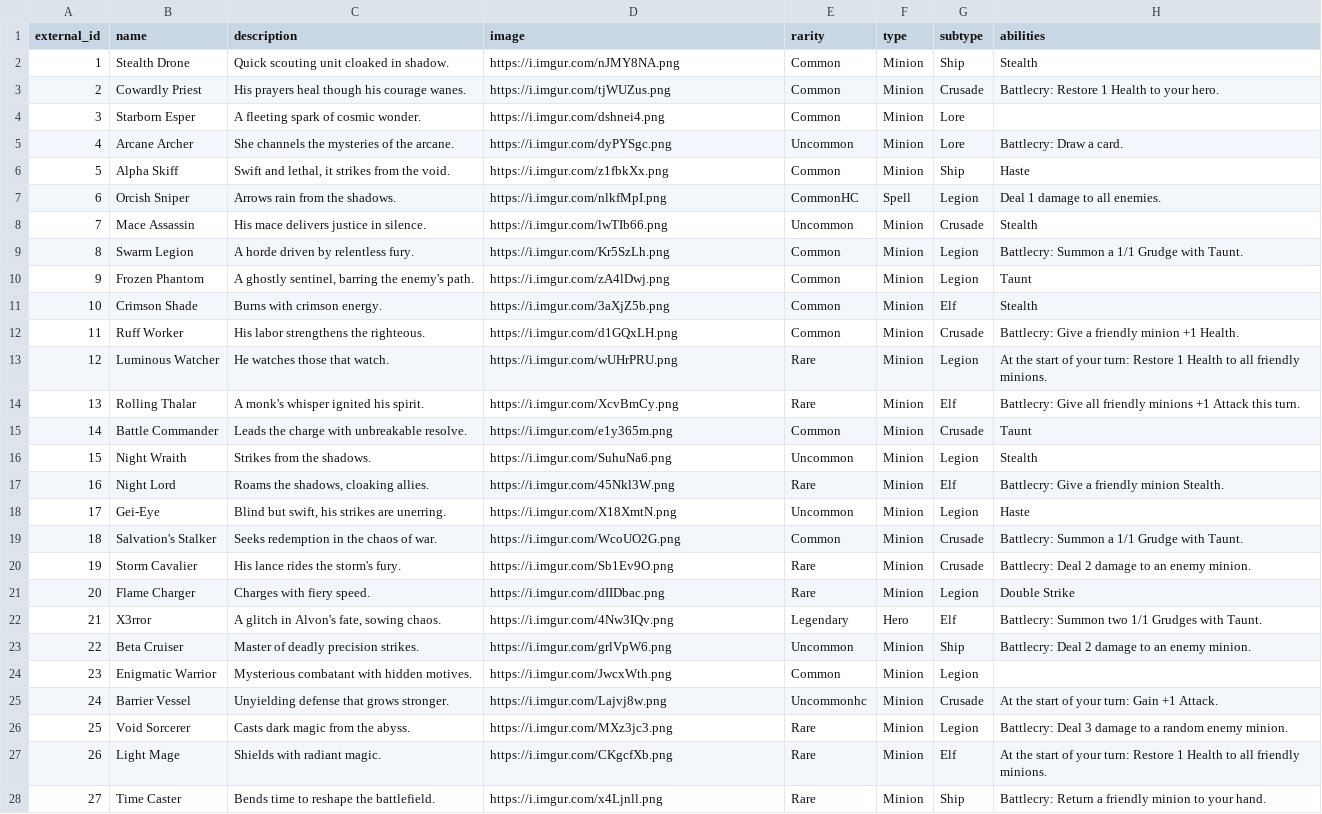
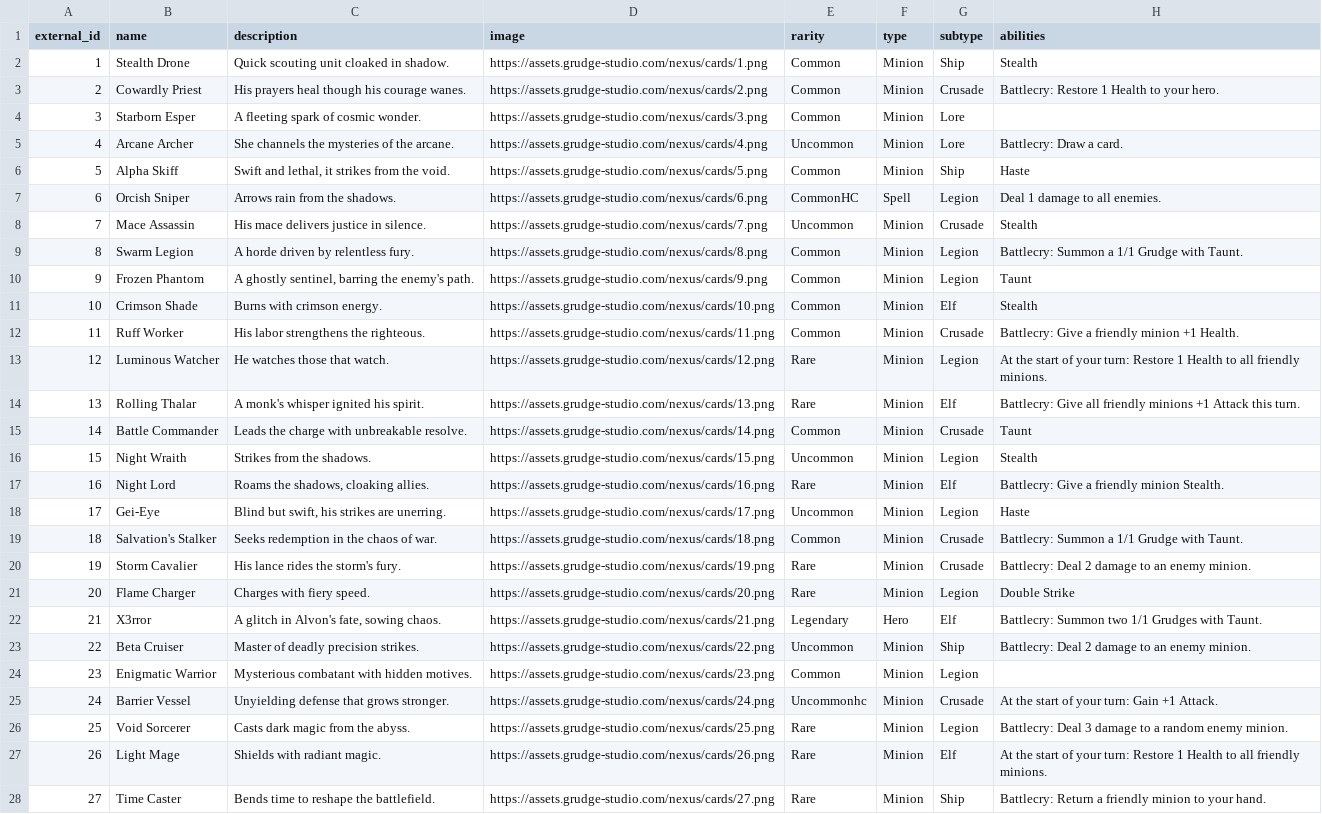
Before and after one commit to MolochDaGod/nexus-nemesis, a CSV file: cards-base.csv, drawn as a sheet; only a part is shown; the diff covers the shown part only; the diff names each change by its address in the sheet, - before the commit and + after, or states it on an @@ line.

Commit message:
Host card and tribe images on Cloudflare R2 CDN
Migrate 102 card art assets and 7 tribe backgrounds/emblems from imgur to assets.grudge-studio.com. Update cards-base.csv and tribe-config.js with CDN URLs.

```diff
--- a/cards-base.csv
+++ b/cards-base.csv
-D2 (image): https://i.imgur.com/nJMY8NA.png
+D2 (image): https://assets.grudge-studio.com/nexus/cards/1.png
-D3 (image): https://i.imgur.com/tjWUZus.png
+D3 (image): https://assets.grudge-studio.com/nexus/cards/2.png
-D4 (image): https://i.imgur.com/dshnei4.png
+D4 (image): https://assets.grudge-studio.com/nexus/cards/3.png
-D5 (image): https://i.imgur.com/dyPYSgc.png
+D5 (image): https://assets.grudge-studio.com/nexus/cards/4.png
-D6 (image): https://i.imgur.com/z1fbkXx.png
+D6 (image): https://assets.grudge-studio.com/nexus/cards/5.png
-D7 (image): https://i.imgur.com/nlkfMpI.png
+D7 (image): https://assets.grudge-studio.com/nexus/cards/6.png
-D8 (image): https://i.imgur.com/lwTIb66.png
+D8 (image): https://assets.grudge-studio.com/nexus/cards/7.png
-D9 (image): https://i.imgur.com/Kr5SzLh.png
+D9 (image): https://assets.grudge-studio.com/nexus/cards/8.png
-D10 (image): https://i.imgur.com/zA4lDwj.png
+D10 (image): https://assets.grudge-studio.com/nexus/cards/9.png
-D11 (image): https://i.imgur.com/3aXjZ5b.png
+D11 (image): https://assets.grudge-studio.com/nexus/cards/10.png
-D12 (image): https://i.imgur.com/d1GQxLH.png
+D12 (image): https://assets.grudge-studio.com/nexus/cards/11.png
-D13 (image): https://i.imgur.com/wUHrPRU.png
+D13 (image): https://assets.grudge-studio.com/nexus/cards/12.png
-D14 (image): https://i.imgur.com/XcvBmCy.png
+D14 (image): https://assets.grudge-studio.com/nexus/cards/13.png
-D15 (image): https://i.imgur.com/e1y365m.png
+D15 (image): https://assets.grudge-studio.com/nexus/cards/14.png
-D16 (image): https://i.imgur.com/SuhuNa6.png
+D16 (image): https://assets.grudge-studio.com/nexus/cards/15.png
-D17 (image): https://i.imgur.com/45Nkl3W.png
+D17 (image): https://assets.grudge-studio.com/nexus/cards/16.png
-D18 (image): https://i.imgur.com/X18XmtN.png
+D18 (image): https://assets.grudge-studio.com/nexus/cards/17.png
-D19 (image): https://i.imgur.com/WcoUO2G.png
+D19 (image): https://assets.grudge-studio.com/nexus/cards/18.png
-D20 (image): https://i.imgur.com/Sb1Ev9O.png
+D20 (image): https://assets.grudge-studio.com/nexus/cards/19.png
-D21 (image): https://i.imgur.com/dIIDbac.png
+D21 (image): https://assets.grudge-studio.com/nexus/cards/20.png
-D22 (image): https://i.imgur.com/4Nw3IQv.png
+D22 (image): https://assets.grudge-studio.com/nexus/cards/21.png
-D23 (image): https://i.imgur.com/grlVpW6.png
+D23 (image): https://assets.grudge-studio.com/nexus/cards/22.png
-D24 (image): https://i.imgur.com/JwcxWth.png
+D24 (image): https://assets.grudge-studio.com/nexus/cards/23.png
-D25 (image): https://i.imgur.com/Lajvj8w.png
+D25 (image): https://assets.grudge-studio.com/nexus/cards/24.png
-D26 (image): https://i.imgur.com/MXz3jc3.png
+D26 (image): https://assets.grudge-studio.com/nexus/cards/25.png
-D27 (image): https://i.imgur.com/CKgcfXb.png
+D27 (image): https://assets.grudge-studio.com/nexus/cards/26.png
-D28 (image): https://i.imgur.com/x4Ljnll.png
+D28 (image): https://assets.grudge-studio.com/nexus/cards/27.png
```
Also changed, not shown: 75 edited cells elsewhere in this file, 5 other files.
